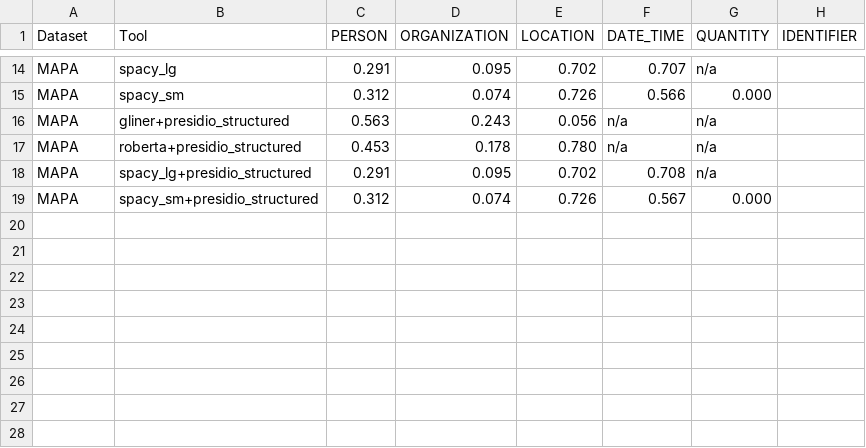
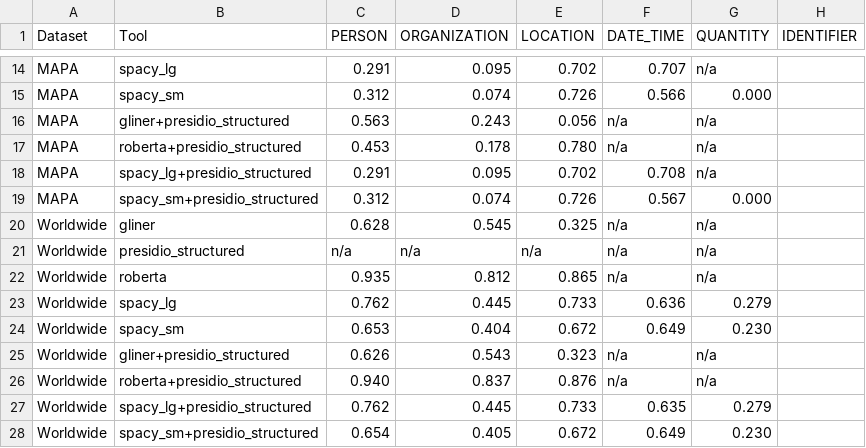
Before and after one commit to TextLayer-Sandbox/pii-toolbox, a CSV file: results/outputs/table2_strict.csv, drawn as a sheet; only a part is shown, gaps mark what is left out.

```diff
--- a/results/outputs/table2_strict.csv
+++ b/results/outputs/table2_strict.csv
@@ -19 +19,10 @@ MAPA,spacy_lg+presidio_structured,0.291,0.095,0.702,0.708,n/a,
 MAPA,spacy_sm+presidio_structured,0.312,0.074,0.726,0.567,0.000,
+Worldwide,gliner,0.628,0.545,0.325,n/a,n/a,
+Worldwide,presidio_structured,n/a,n/a,n/a,n/a,n/a,
+Worldwide,roberta,0.935,0.812,0.865,n/a,n/a,
+Worldwide,spacy_lg,0.762,0.445,0.733,0.636,0.279,
+Worldwide,spacy_sm,0.653,0.404,0.672,0.649,0.230,
+Worldwide,gliner+presidio_structured,0.626,0.543,0.323,n/a,n/a,
+Worldwide,roberta+presidio_structured,0.940,0.837,0.876,n/a,n/a,
+Worldwide,spacy_lg+presidio_structured,0.762,0.445,0.733,0.635,0.279,
+Worldwide,spacy_sm+presidio_structured,0.654,0.405,0.672,0.649,0.230,
```
Also changed, not shown: results/outputs/table1.csv, results/outputs/table2_relaxed.csv, 30 other files.
